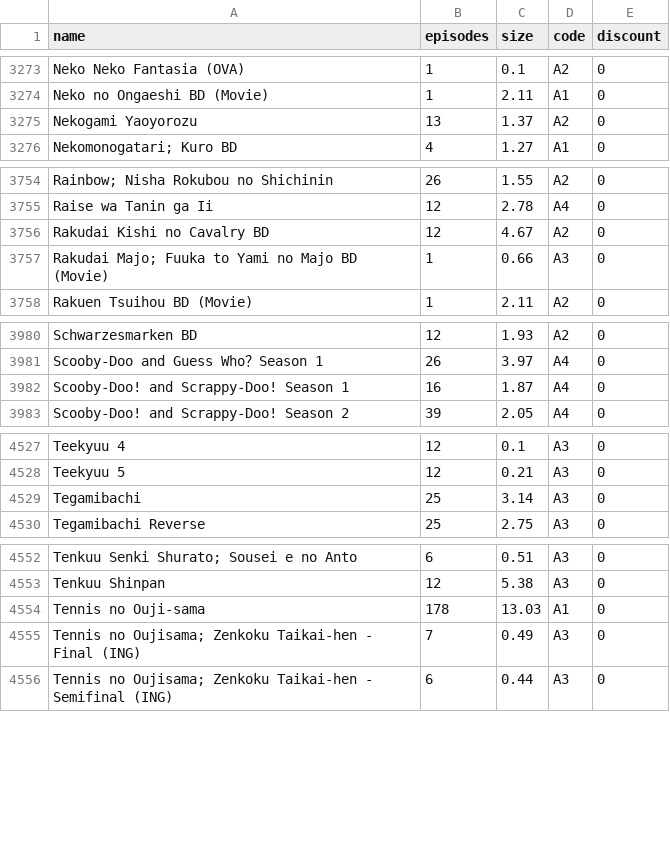
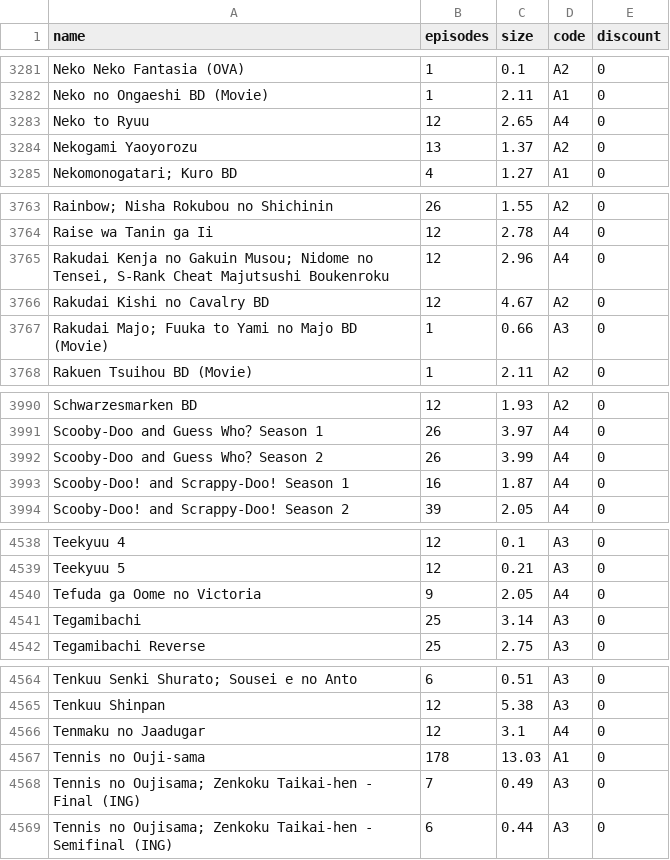
Before and after one commit to Tofan02/anime_store, a CSV file: data/anime-13092026.csv (was data/anime-30082026.csv), drawn as a sheet; only a part is shown, gaps mark what is left out; the diff covers the shown part only; the diff names each change by its address in the sheet, - before the commit and + after, or states it on an @@ line.

```diff
--- a/data/anime-30082026.csv
+++ b/data/anime-13092026.csv
+row 3283: Neko to Ryuu | 12 | 2.65 | A4 | 0
+row 3765: Rakudai Kenja no Gakuin Musou; Nidome no Tensei, S-Rank Cheat Majutsushi Boukenroku | 12 | 2.96 | A4 | 0
+row 3992: Scooby-Doo and Guess Who？Season 2 | 26 | 3.99 | A4 | 0
+row 4540: Tefuda ga Oome no Victoria | 9 | 2.05 | A4 | 0
+row 4566: Tenmaku no Jaadugar | 12 | 3.1 | A4 | 0
```
Also changed, not shown: 10 added rows and 19 edited cells elsewhere in this file, 1 other file.
